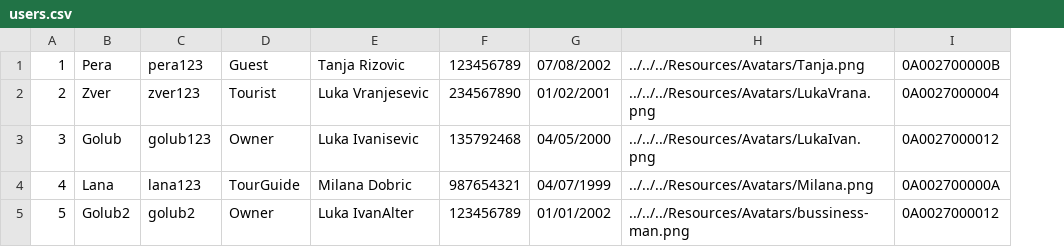
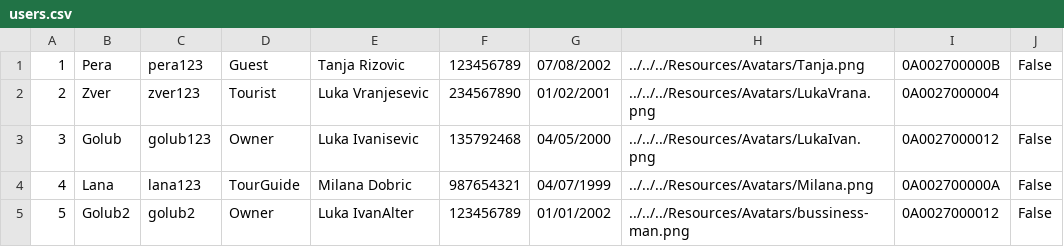
Before and after one commit to kzi-nastava/sims-ra-2024-group-5-team-d, a CSV file: Resources/Data/users.csv, drawn as a sheet; the diff names each change by its address in the sheet, - before the commit and + after, or states it on an @@ line.

Commit message:
Added super user to user model

```diff
--- a/Resources/Data/users.csv
+++ b/Resources/Data/users.csv
+column J, rows 1-5: False |  | False | False | False
```
Also changed, not shown: 2 other files.
